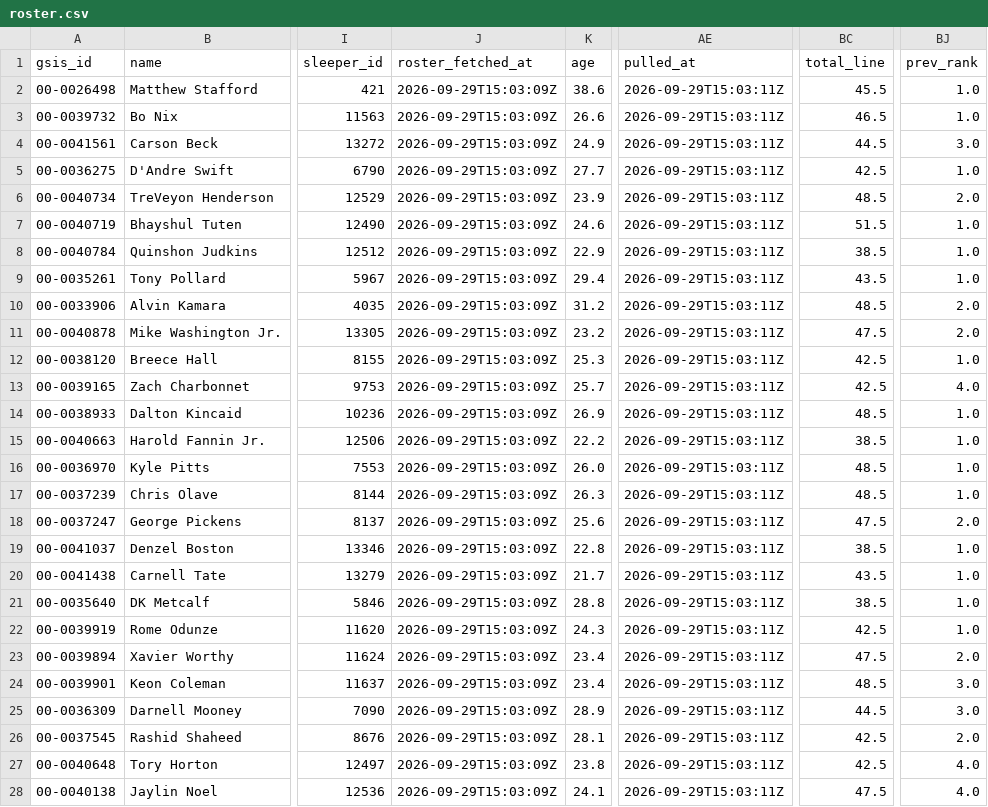
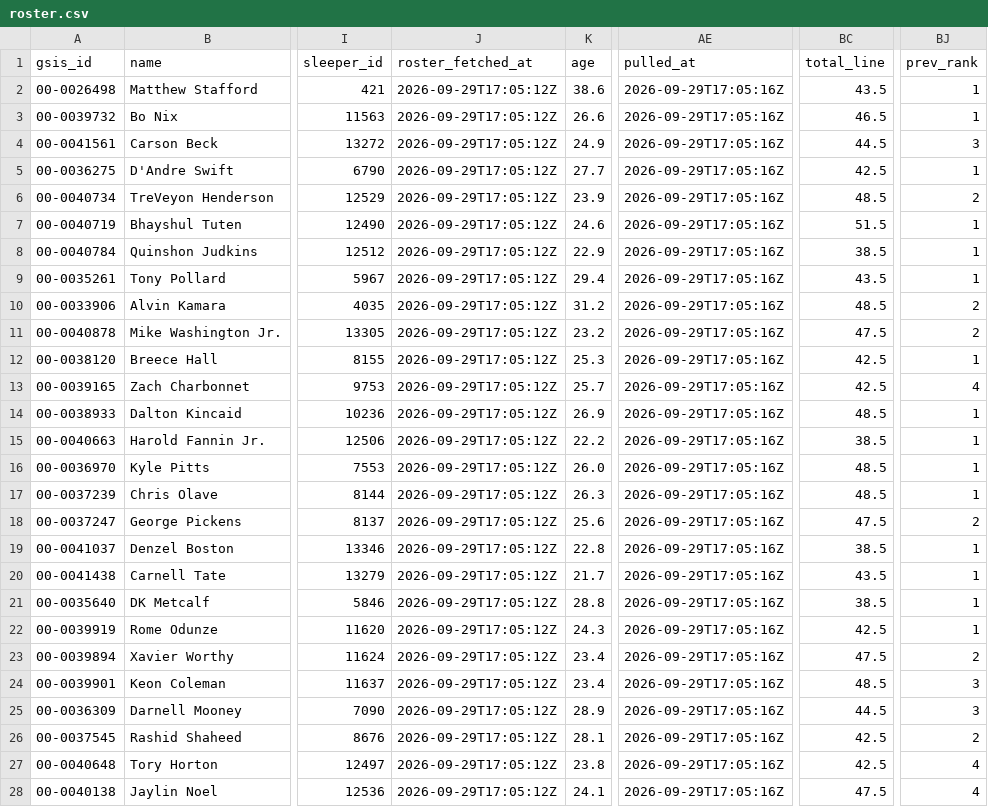
Before and after one commit to jjgreggjr/fantasy-tracker, a CSV file: leagues/we-can-think-of-something-funny/roster.csv, drawn as a sheet; only a part is shown, gaps mark what is left out; the diff covers the shown part only; the diff names each change by its address in the sheet, - before the commit and + after, or states it on an @@ line.

```diff
--- a/leagues/we-can-think-of-something-funny/roster.csv
+++ b/leagues/we-can-think-of-something-funny/roster.csv
-J2:J28 (roster_fetched_at): 2026-09-29T15:03:09Z
+J2:J28 (roster_fetched_at): 2026-09-29T17:05:12Z
-AE2:AE28 (pulled_at): 2026-09-29T15:03:11Z
+AE2:AE28 (pulled_at): 2026-09-29T17:05:16Z
-BC2 (total_line): 45.5
+BC2 (total_line): 43.5
-BJ2:BJ3 (prev_rank): 1.0
+BJ2:BJ3 (prev_rank): 1
-BJ4 (prev_rank): 3.0
+BJ4 (prev_rank): 3
-BJ5 (prev_rank): 1.0
+BJ5 (prev_rank): 1
-BJ6 (prev_rank): 2.0
+BJ6 (prev_rank): 2
-BJ7:BJ9 (prev_rank): 1.0
+BJ7:BJ9 (prev_rank): 1
-BJ10:BJ11 (prev_rank): 2.0
+BJ10:BJ11 (prev_rank): 2
-BJ12 (prev_rank): 1.0
+BJ12 (prev_rank): 1
-BJ13 (prev_rank): 4.0
+BJ13 (prev_rank): 4
-BJ14:BJ17 (prev_rank): 1.0
+BJ14:BJ17 (prev_rank): 1
-BJ18 (prev_rank): 2.0
+BJ18 (prev_rank): 2
-BJ19:BJ22 (prev_rank): 1.0
+BJ19:BJ22 (prev_rank): 1
-BJ23 (prev_rank): 2.0
+BJ23 (prev_rank): 2
-BJ24:BJ25 (prev_rank): 3.0
+BJ24:BJ25 (prev_rank): 3
-BJ26 (prev_rank): 2.0
+BJ26 (prev_rank): 2
-BJ27:BJ28 (prev_rank): 4.0
+BJ27:BJ28 (prev_rank): 4
```
Also changed, not shown: 13 edited cells elsewhere in this file, leagues/gooma-s-family-league/roster.csv, leagues/james-gregg-espn/all_rosters.csv, 32 other files.
